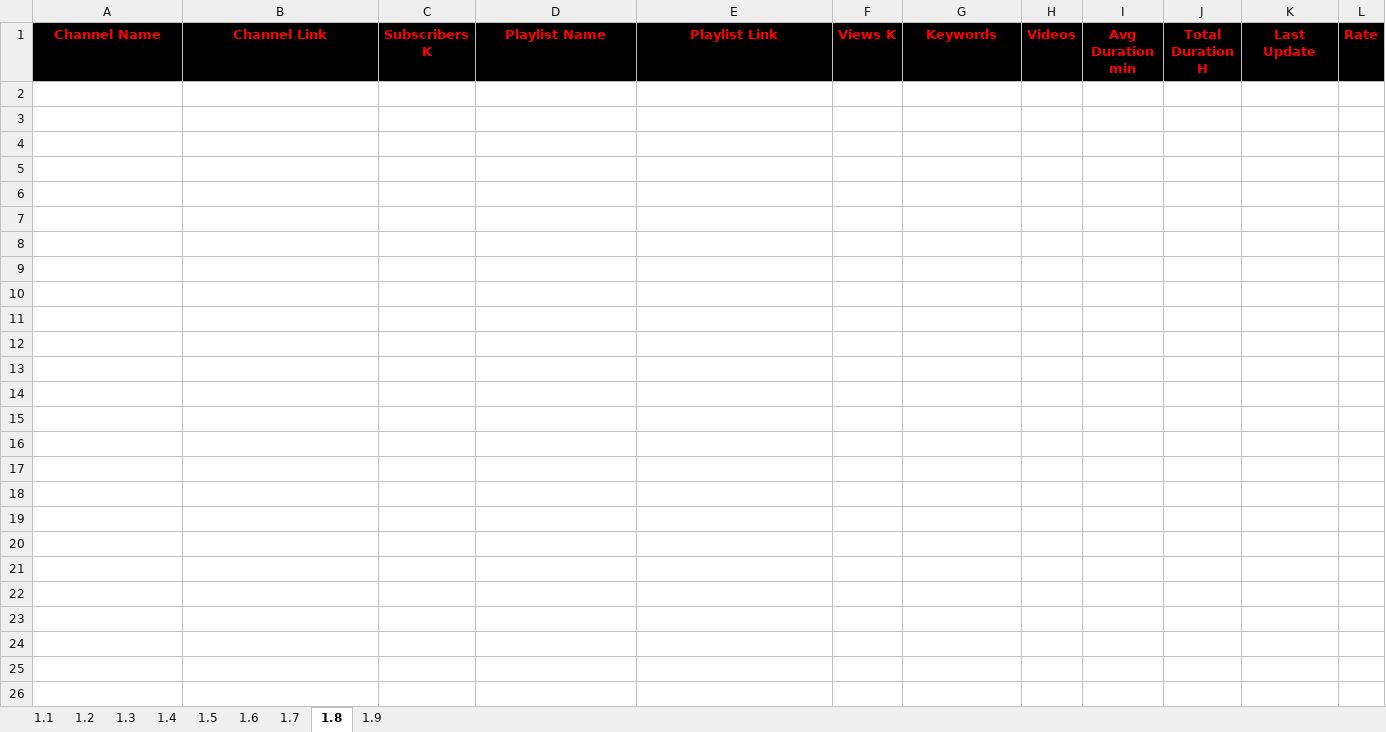
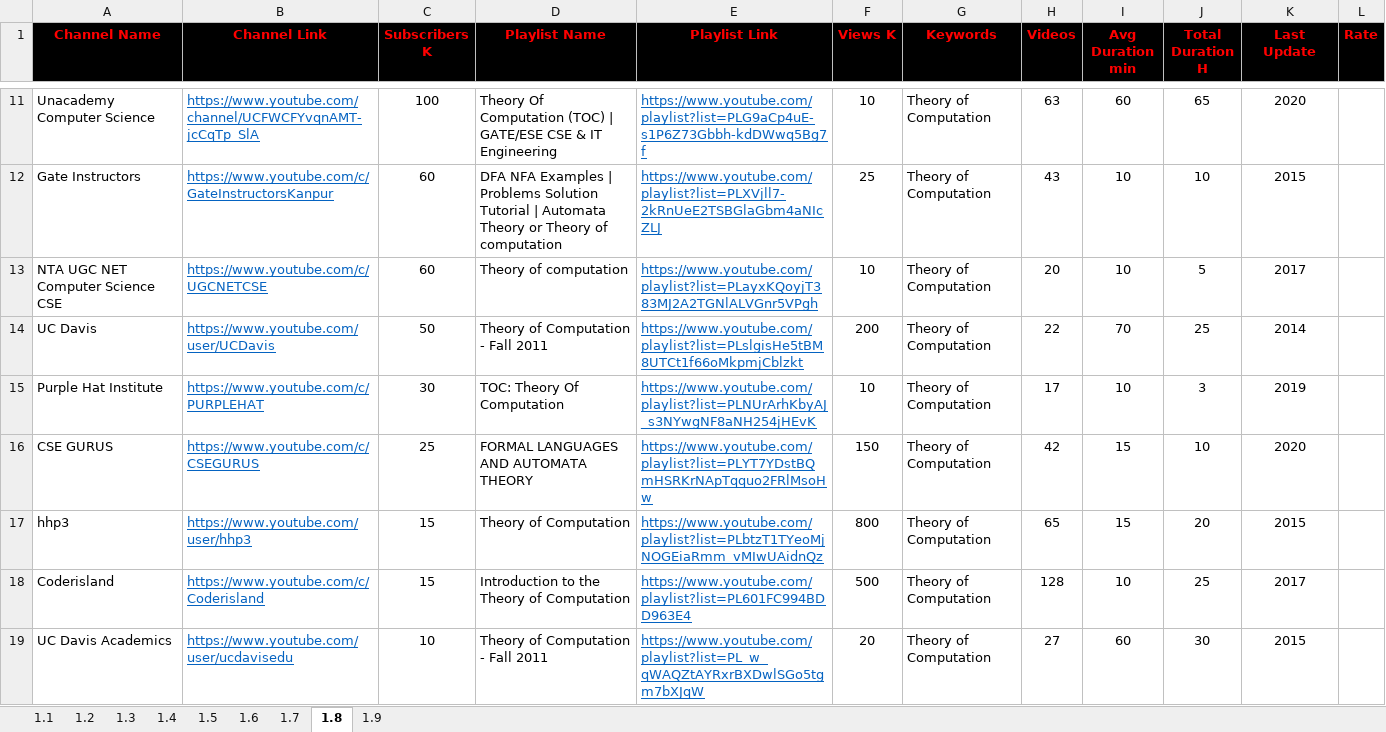
Before and after one commit to MarwanELAdawy/YouTube-Playlists, an Excel workbook: 1.Computer-Science-Playlists.xlsx, sheet 1.8, drawn as a sheet; only a part is shown, gaps mark what is left out; values as stored, in another font and other column widths than the file's, no borders; the diff covers the shown part only; the diff names each change by its address in the sheet, - before the commit and + after, or states it on an @@ line.

Commit message:
Update 1.Computer-Science-Playlists.xlsx

```diff
--- a/1.Computer-Science-Playlists.xlsx (sheet 1.8)
+++ b/1.Computer-Science-Playlists.xlsx (sheet 1.8)
+row 11: Unacademy Computer Science | https://www.youtube.com/channel/UCFWCFYvqnAMT-jcCqTp_SlA | 100 | Theory Of Computation (TOC) | GATE/ESE CSE & IT Engineering | https://www.youtube.com/playlist?list=PLG9aCp4uE-s1P6Z73Gbbh-kdDWwq5Bg7f | 10 | Theory of Computation | 63 | 60 | 65 | 2020
+row 12: Gate Instructors | https://www.youtube.com/c/GateInstructorsKanpur | 60 | DFA NFA Examples | Problems Solution Tutorial | Automata Theory or Theory of computation | https://www.youtube.com/playlist?list=PLXVjll7-2kRnUeE2TSBGlaGbm4aNIcZLJ | 25 | Theory of Computation | 43 | 10 | 10 | 2015
+row 13: NTA UGC NET Computer Science CSE | https://www.youtube.com/c/UGCNETCSE | 60 | Theory of computation | https://www.youtube.com/playlist?list=PLayxKQoyjT383MJ2A2TGNlALVGnr5VPgh | 10 | Theory of Computation | 20 | 10 | 5 | 2017
+row 14: UC Davis | https://www.youtube.com/user/UCDavis | 50 | Theory of Computation - Fall 2011 | https://www.youtube.com/playlist?list=PLslgisHe5tBM8UTCt1f66oMkpmjCblzkt | 200 | Theory of Computation | 22 | 70 | 25 | 2014
+row 15: Purple Hat Institute | https://www.youtube.com/c/PURPLEHAT | 30 | TOC: Theory Of Computation | https://www.youtube.com/playlist?list=PLNUrArhKbyAJ_s3NYwgNF8aNH254jHEvK | 10 | Theory of Computation | 17 | 10 | 3 | 2019
+row 16: CSE GURUS | https://www.youtube.com/c/CSEGURUS | 25 | FORMAL LANGUAGES AND AUTOMATA THEORY | https://www.youtube.com/playlist?list=PLYT7YDstBQmHSRKrNApTqquo2FRlMsoHw | 150 | Theory of Computation | 42 | 15 | 10 | 2020
+row 17: hhp3 | https://www.youtube.com/user/hhp3 | 15 | Theory of Computation | https://www.youtube.com/playlist?list=PLbtzT1TYeoMjNOGEiaRmm_vMIwUAidnQz | 800 | Theory of Computation | 65 | 15 | 20 | 2015
+row 18: Coderisland | https://www.youtube.com/c/Coderisland | 15 | Introduction to the Theory of Computation | https://www.youtube.com/playlist?list=PL601FC994BDD963E4 | 500 | Theory of Computation | 128 | 10 | 25 | 2017
+row 19: UC Davis Academics | https://www.youtube.com/user/ucdavisedu | 10 | Theory of Computation - Fall 2011 | https://www.youtube.com/playlist?list=PL_w_qWAQZtAYRxrBXDwlSGo5tgm7bXJqW | 20 | Theory of Computation | 27 | 60 | 30 | 2015
```
Also changed, not shown: 9 added rows elsewhere in this sheet.
